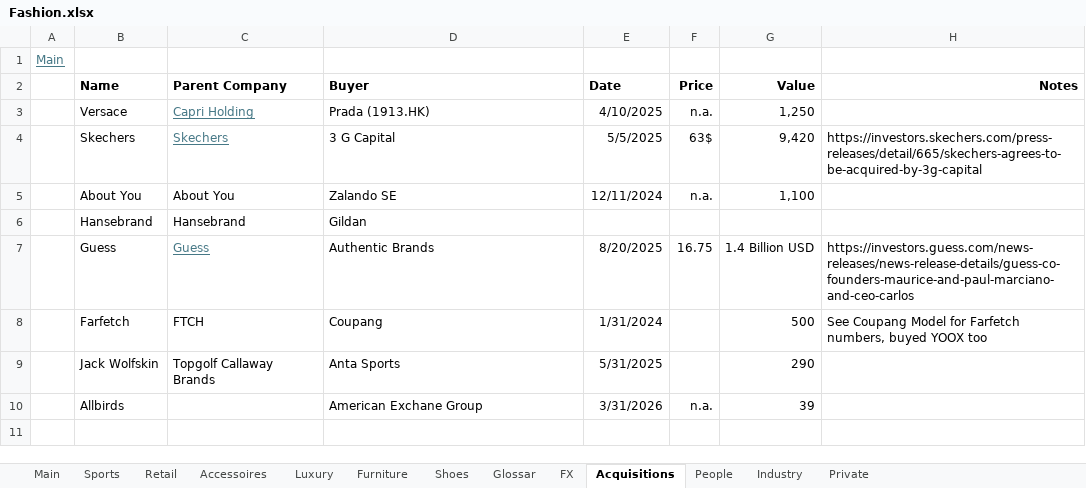
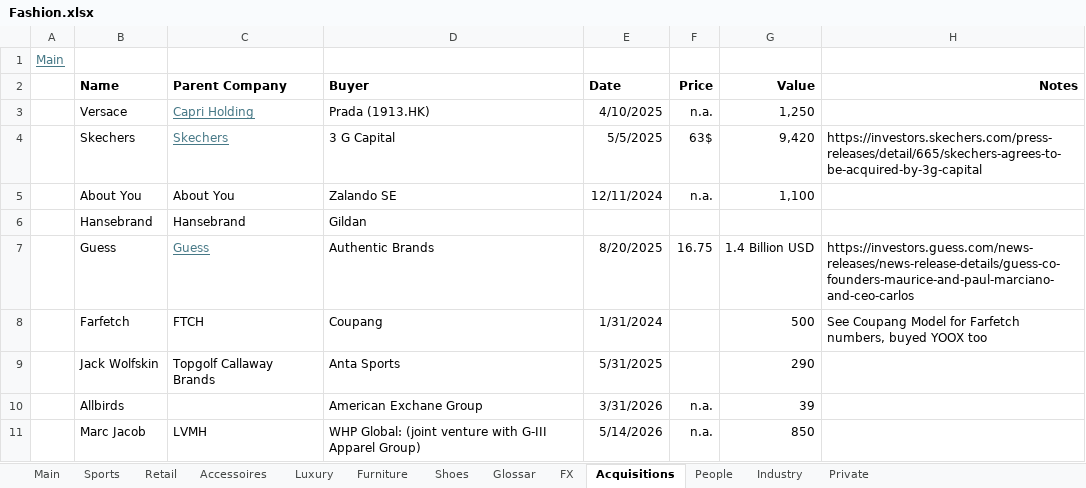
Before and after one commit to oscarsettje/MetaModels, an Excel workbook: Fashion.xlsx, sheet Acquisitions, drawn as a sheet; values as stored, in another font and other column widths than the file's, no borders; the diff names each change by its address in the sheet, - before the commit and + after, or states it on an @@ line.

```diff
--- a/Fashion.xlsx (sheet Acquisitions)
+++ b/Fashion.xlsx (sheet Acquisitions)
+row 11:  | Marc Jacob | LVMH | WHP Global: (joint venture with G-III Apparel Group) | 5/14/2026 | n.a. | 850
```
Also changed, not shown: sheet Main, ConsumerGoods.xlsx, Pharma.xlsx, 1 other file.
